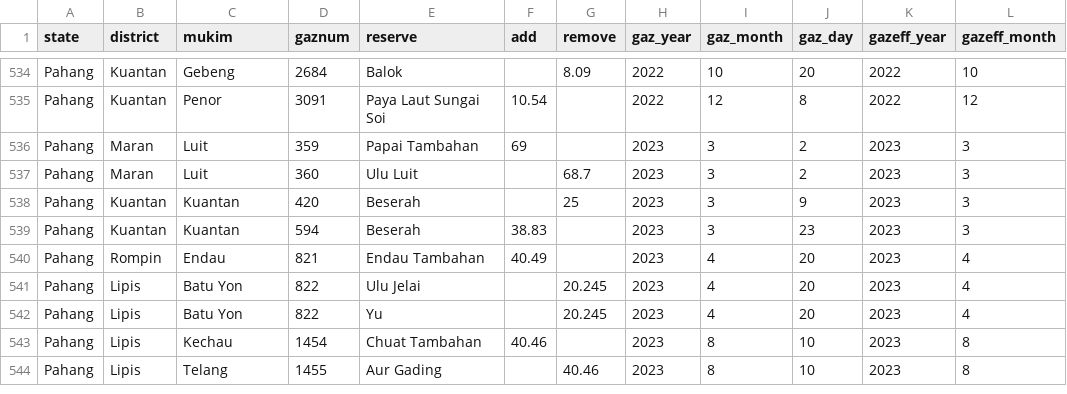
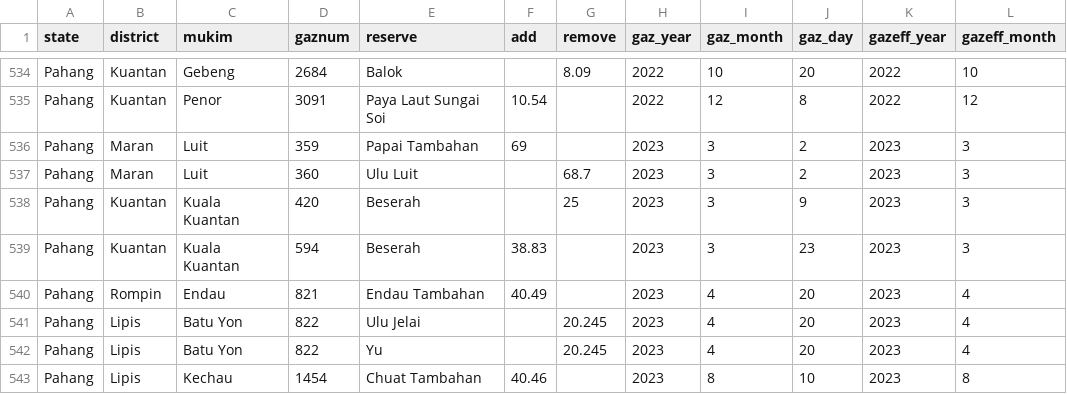
Before and after one commit to yhlreporter/fate-of-our-forests, a CSV file: gazettes_20260806.csv, drawn as a sheet; only a part is shown, gaps mark what is left out; the shorter side is filled out with more unchanged rows; the diff names each change by its address in the sheet, - before the commit and + after, or states it on an @@ line.

Commit message:
Update gazettes_20260806.csv

```diff
--- a/gazettes_20260806.csv
+++ b/gazettes_20260806.csv
-C538:C539 (mukim): Kuantan
+C538:C539 (mukim): Kuala Kuantan
```
